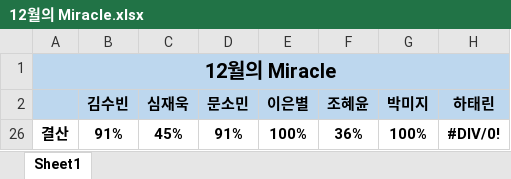
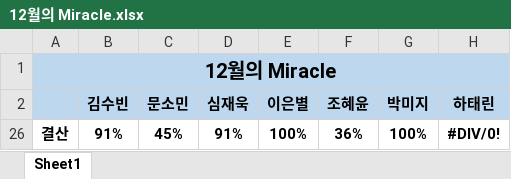
Before and after one commit to jandifarm/miracle-morning, an Excel workbook: 12월/12월의 Miracle.xlsx, sheet Sheet1, drawn as a sheet; values as stored, in another font and other column widths than the file's, no borders; the diff names each change by its address in the sheet, - before the commit and + after, or states it on an @@ line.

Commit message:
[1215] 12월 엑셀 수정

```diff
--- a/12월/12월의 Miracle.xlsx (sheet Sheet1)
+++ b/12월/12월의 Miracle.xlsx (sheet Sheet1)
-C2: 심재욱
+C2: 문소민
-D2: 문소민
+D2: 심재욱
```
